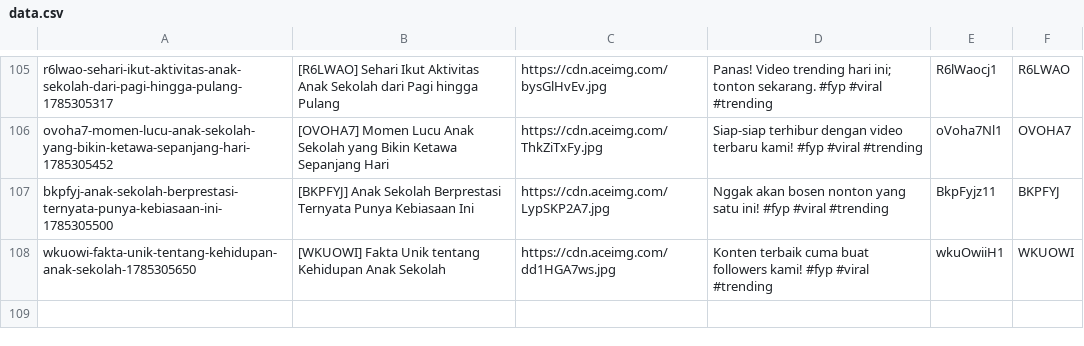
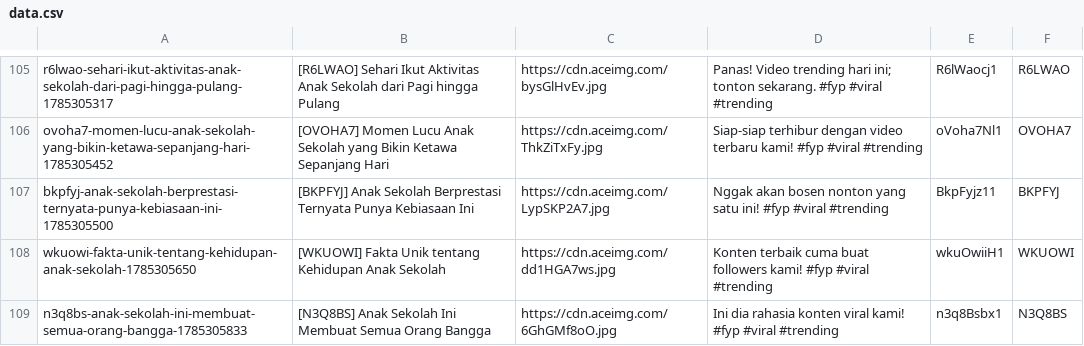
Before and after one commit to mrslurak1-design/data, a CSV file: data.csv, drawn as a sheet; only a part is shown, gaps mark what is left out; the diff names each change by its address in the sheet, - before the commit and + after, or states it on an @@ line.

Commit message:
Update database CSV via Blogger Admin Panel

```diff
--- a/data.csv
+++ b/data.csv
+row 109: n3q8bs-anak-sekolah-ini-membuat-semua-orang-bangga-1785305833 | [N3Q8BS] Anak Sekolah Ini Membuat Semua Orang Bangga | https://cdn.aceimg.com/6GhGMf8oO.jpg | Ini dia rahasia konten viral kami! #fyp #viral #trending | n3q8Bsbx1 | N3Q8BS
```
